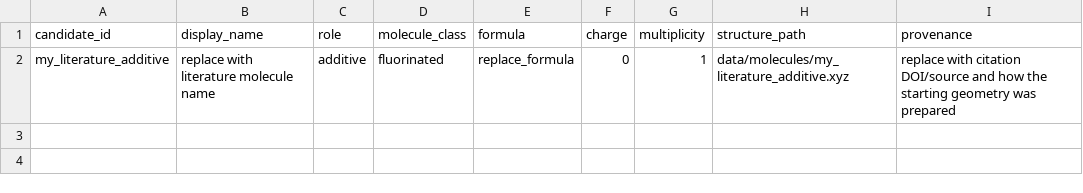
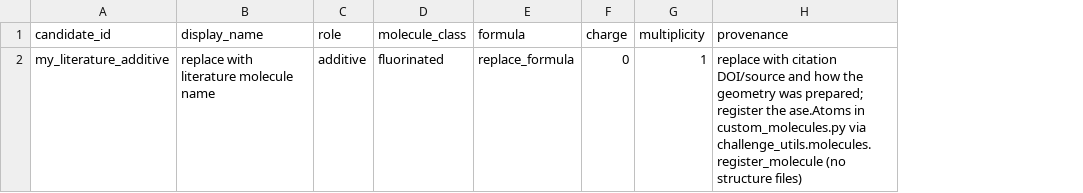
Before and after one commit to openhackathons-org/ALCHEMI-Bootcamp, a CSV file: challenge-sei/data/custom_molecule_manifest_template.csv, drawn as a sheet; removed rows and columns are numbered as before the commit, all else as after; the diff names each change by its address in the sheet, - before the commit and + after, or states it on an @@ line.

```diff
--- a/challenge-sei/data/custom_molecule_manifest_template.csv
+++ b/challenge-sei/data/custom_molecule_manifest_template.csv
-column H (structure_path), row 2: data/molecules/my_literature_additive.xyz
-H2 (provenance): …how the starting geometry was prepared
+H2 (provenance): …how the geometry was prepared; register the ase.Atoms in custom_molecules.py via challenge_utils.molecules.register_molecule (no structure files)
```
Also changed, not shown: challenge-sei/data/molecule_manifest.csv, 10 other files.
